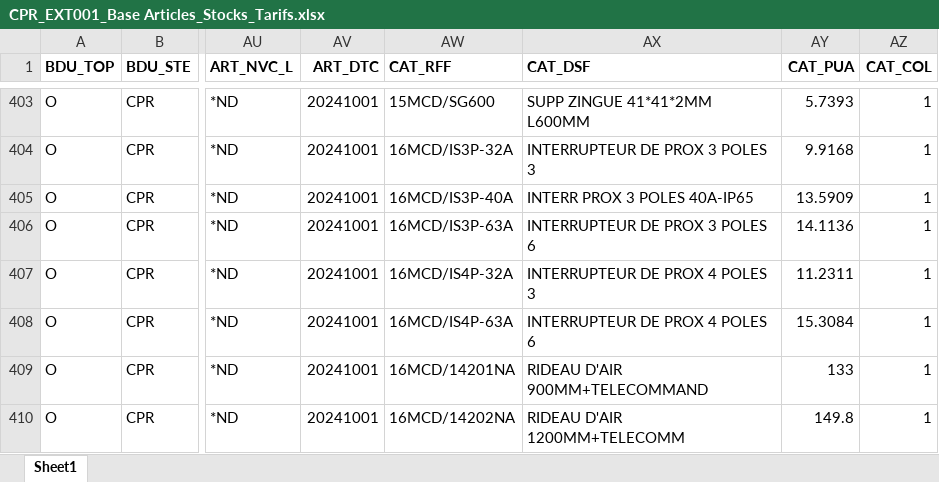
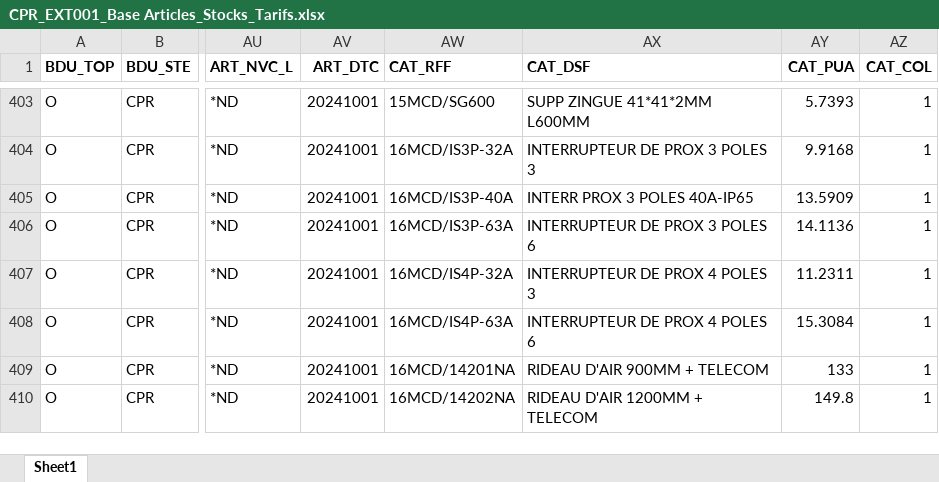
Before and after one commit to Nickosss97435/gestion-stock, an Excel workbook: backend/data/xlsx/CPR_EXT001_Base Articles_Stocks_Tarifs.xlsx, sheet Sheet1, drawn as a sheet; only a part is shown, gaps mark what is left out; values as stored, in another font and other column widths than the file's, no borders; the diff covers the shown part only; the diff names each change by its address in the sheet, - before the commit and + after, or states it on an @@ line.

```diff
--- a/backend/data/xlsx/CPR_EXT001_Base Articles_Stocks_Tarifs.xlsx (sheet Sheet1)
+++ b/backend/data/xlsx/CPR_EXT001_Base Articles_Stocks_Tarifs.xlsx (sheet Sheet1)
-AX409 (CAT_DSF): RIDEAU D'AIR 900MM+TELECOMMAND
+AX409 (CAT_DSF): RIDEAU D'AIR 900MM + TELECOM
-AX410 (CAT_DSF): RIDEAU D'AIR 1200MM+TELECOMM
+AX410 (CAT_DSF): RIDEAU D'AIR 1200MM + TELECOM
```
Also changed, not shown: 167 edited cells elsewhere in this sheet, backend/data/Stock/EPR_S01_Stock.xlsx, 28 other files.
